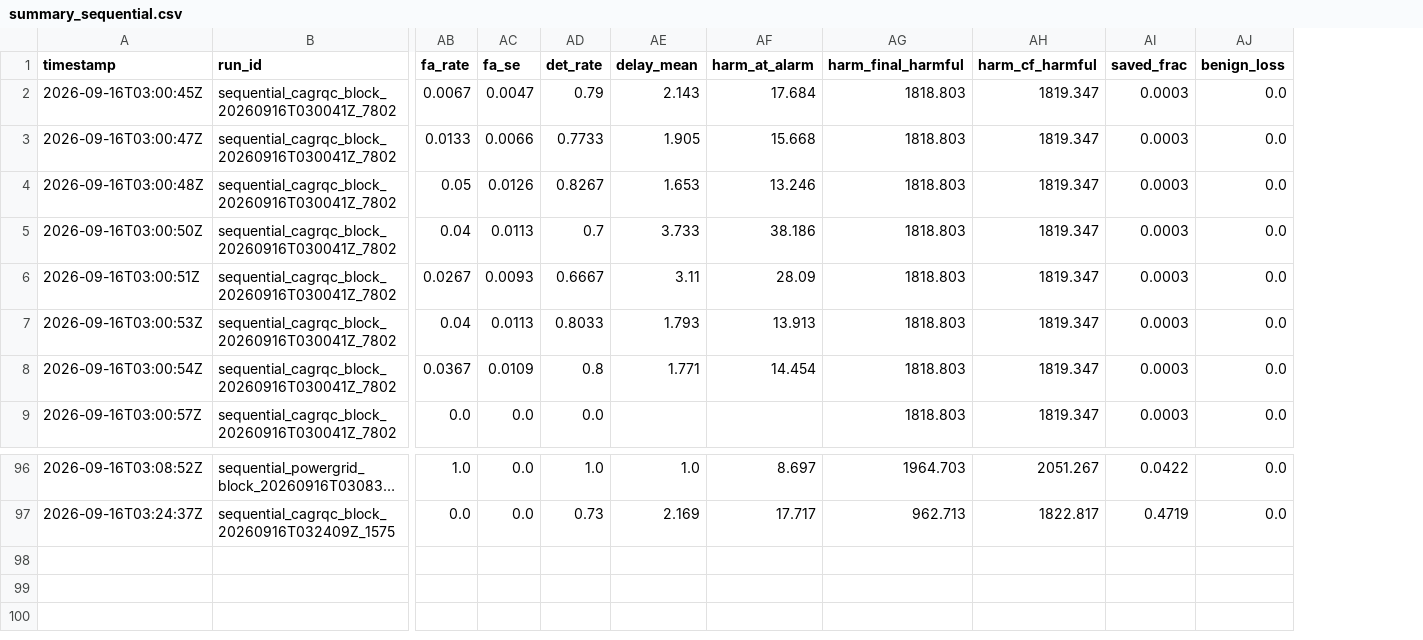
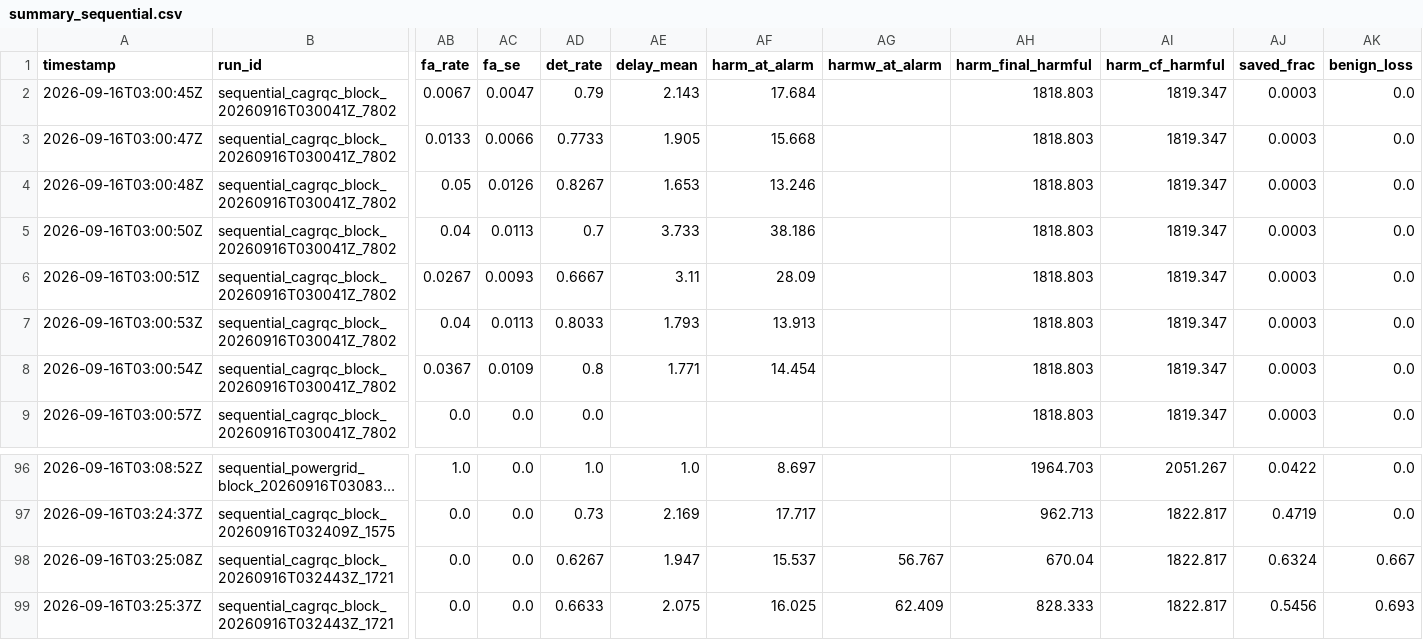
Before and after one commit to vinhqdang/trace_e, a CSV file: results/summary_sequential.csv, drawn as a sheet; only a part is shown, gaps mark what is left out; long unchanged cells end in …; rows hold the shown columns only; the diff names each change by its address in the sheet, - before the commit and + after, or states it on an @@ line.

Commit message:
Log throttling sweep (cagrqc --pairs eprocess:adaptive:hub,eprocess:adaptive:random --rho-min 0.1 --throttle-frac 0.3 --notes throttle_sweep)

```diff
--- a/results/summary_sequential.csv
+++ b/results/summary_sequential.csv
+column AG (harmw_at_alarm), empty
+row 98: 2026-09-16T03:25:08Z | sequential_cagrqc_block_20260916T032443Z_1721 | 0.0 | 0.0 | 0.6267 | 1.947 | 15.537 | 56.767 | 670.04 | 1822.817 | 0.6324 | 0.667
+row 99: 2026-09-16T03:25:37Z | sequential_cagrqc_block_20260916T032443Z_1721 | 0.0 | 0.0 | 0.6633 | 2.075 | 16.025 | 62.409 | 828.333 | 1822.817 | 0.5456 | 0.693
```
Also changed, not shown: 5 other files.
